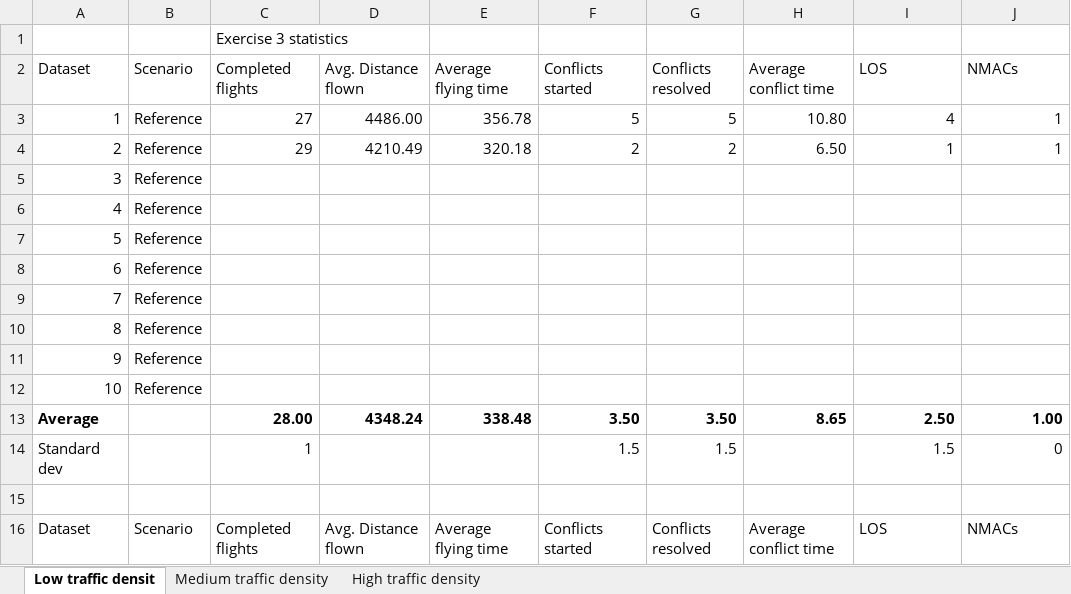
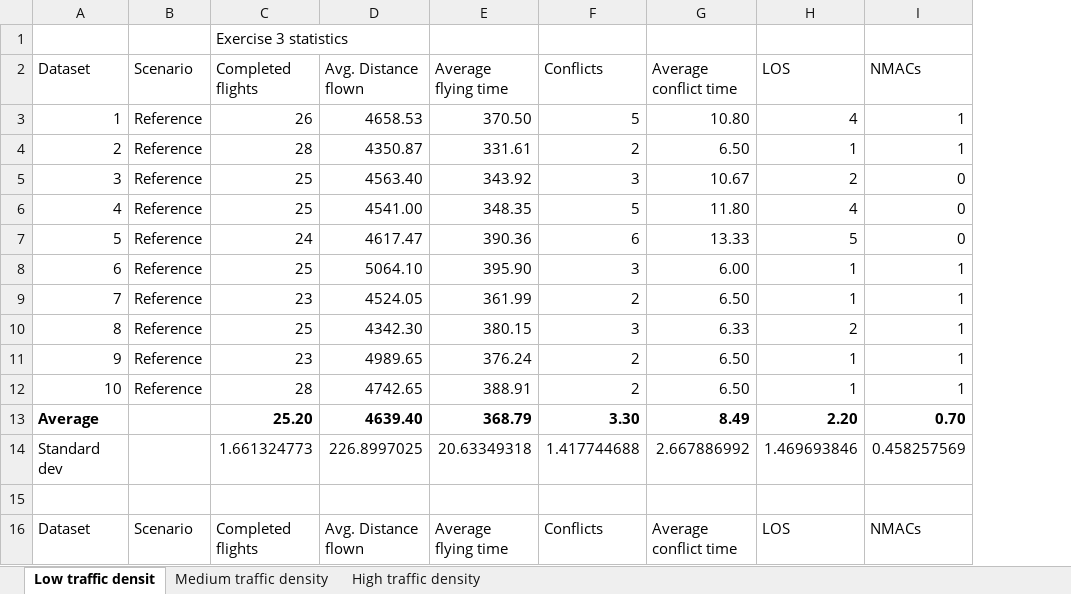
Before and after one commit to USEPE-SesarJU/scenarios, an Excel workbook: exercise_3/output/exercise_3_statistics.xlsx, sheet Low traffic densit, drawn as a sheet; only a part is shown; values as stored, in another font and other column widths than the file's, no borders; removed rows and columns are numbered as before the commit, all else as after; the diff covers the shown part only; the diff names each change by its address in the sheet, - before the commit and + after, or states it on an @@ line.

Commit message:
Filled in / updated statistics for low and medium density data sets.

```diff
--- a/exercise_3/output/exercise_3_statistics.xlsx (sheet Low traffic densit)
+++ b/exercise_3/output/exercise_3_statistics.xlsx (sheet Low traffic densit)
-column G (Conflicts resolved), rows 3-4: 5 | 2; row 16: Conflicts resolved
-F2: Conflicts started
+F2: Conflicts
-C3 (Completed flights): 27
+C3 (Completed flights): 26
-D3 (Avg. Distance flown): 4486.00
+D3 (Avg. Distance flown): 4658.53
-E3 (Average flying time): 356.78
+E3 (Average flying time): 370.50
-C4 (Completed flights): 29
+C4 (Completed flights): 28
-D4 (Avg. Distance flown): 4210.49
+D4 (Avg. Distance flown): 4350.87
-E4 (Average flying time): 320.18
+E4 (Average flying time): 331.61
-row 5: 3 | Reference
-row 6: 4 | Reference
-row 7: 5 | Reference
-row 8: 6 | Reference
-row 9: 7 | Reference
-row 10: 8 | Reference
-row 11: 9 | Reference
-row 12: 10 | Reference
-row 13: Average |  | 28.00 | 4348.24 | 338.48 | 3.50 | 3.50 | 8.65 | 2.50 | 1.00
-row 14: Standard dev |  | 1 |  |  | 1.5 | 1.5 |  | 1.5 | 0
+row 5: 3 | Reference | 25 | 4563.40 | 343.92 | 3 | 10.67 | 2 | 0
+row 6: 4 | Reference | 25 | 4541.00 | 348.35 | 5 | 11.80 | 4 | 0
+row 7: 5 | Reference | 24 | 4617.47 | 390.36 | 6 | 13.33 | 5 | 0
+row 8: 6 | Reference | 25 | 5064.10 | 395.90 | 3 | 6.00 | 1 | 1
+row 9: 7 | Reference | 23 | 4524.05 | 361.99 | 2 | 6.50 | 1 | 1
+row 10: 8 | Reference | 25 | 4342.30 | 380.15 | 3 | 6.33 | 2 | 1
+row 11: 9 | Reference | 23 | 4989.65 | 376.24 | 2 | 6.50 | 1 | 1
+row 12: 10 | Reference | 28 | 4742.65 | 388.91 | 2 | 6.50 | 1 | 1
+row 13: Average |  | 25.20 | 4639.40 | 368.79 | 3.30 | 8.49 | 2.20 | 0.70
+row 14: Standard dev |  | 1.661324773 | 226.8997025 | 20.63349318 | 1.417744688 | 2.667886992 | 1.469693846 | 0.458257569
-F16 (Conflicts): Conflicts started
+F16 (Conflicts): Conflicts
```
Also changed, not shown: 10 added rows, 10 removed rows and 8 edited cells elsewhere in this sheet, sheet Medium traffic density, formulas that keep their value.
